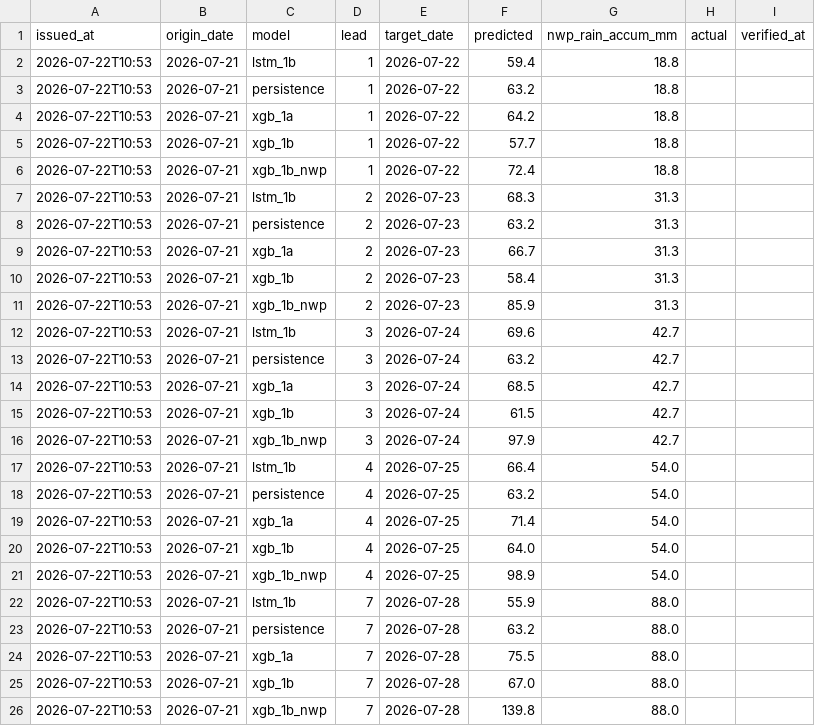
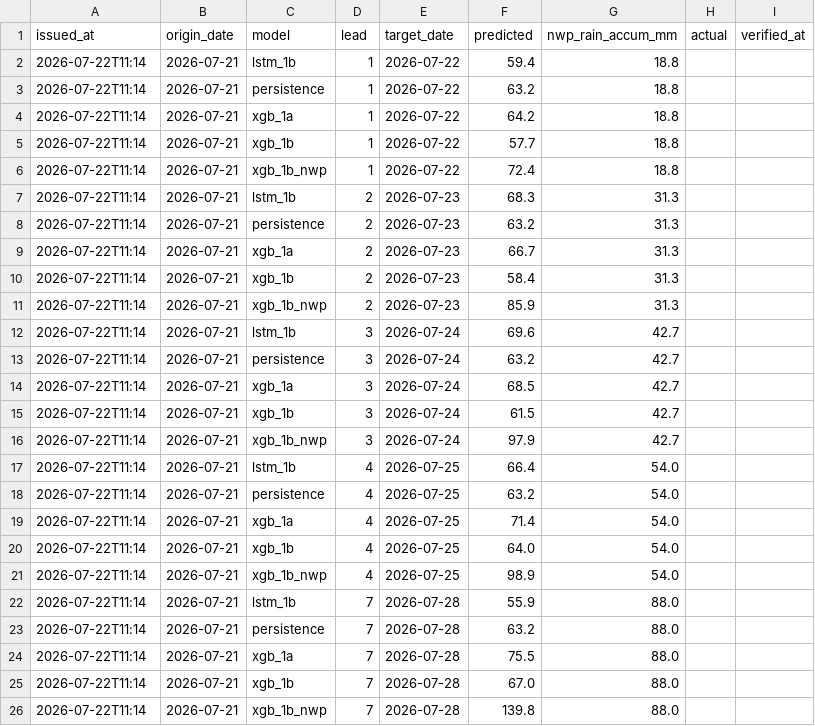
Before and after one commit to tittiyanatcheeze/ping-forecast-live, a CSV file: forecast_log.csv, drawn as a sheet.

```diff
--- a/forecast_log.csv
+++ b/forecast_log.csv
@@ -1,26 +1,26 @@
 issued_at,origin_date,model,lead,target_date,predicted,nwp_rain_accum_mm,actual,verified_at
-2026-07-22T10:53,2026-07-21,lstm_1b,1,2026-07-22,59.4,18.8,,
-2026-07-22T10:53,2026-07-21,persistence,1,2026-07-22,63.2,18.8,,
-2026-07-22T10:53,2026-07-21,xgb_1a,1,2026-07-22,64.2,18.8,,
-2026-07-22T10:53,2026-07-21,xgb_1b,1,2026-07-22,57.7,18.8,,
-2026-07-22T10:53,2026-07-21,xgb_1b_nwp,1,2026-07-22,72.4,18.8,,
-2026-07-22T10:53,2026-07-21,lstm_1b,2,2026-07-23,68.3,31.3,,
-2026-07-22T10:53,2026-07-21,persistence,2,2026-07-23,63.2,31.3,,
-2026-07-22T10:53,2026-07-21,xgb_1a,2,2026-07-23,66.7,31.3,,
-2026-07-22T10:53,2026-07-21,xgb_1b,2,2026-07-23,58.4,31.3,,
-2026-07-22T10:53,2026-07-21,xgb_1b_nwp,2,2026-07-23,85.9,31.3,,
-2026-07-22T10:53,2026-07-21,lstm_1b,3,2026-07-24,69.6,42.7,,
-2026-07-22T10:53,2026-07-21,persistence,3,2026-07-24,63.2,42.7,,
-2026-07-22T10:53,2026-07-21,xgb_1a,3,2026-07-24,68.5,42.7,,
-2026-07-22T10:53,2026-07-21,xgb_1b,3,2026-07-24,61.5,42.7,,
-2026-07-22T10:53,2026-07-21,xgb_1b_nwp,3,2026-07-24,97.9,42.7,,
-2026-07-22T10:53,2026-07-21,lstm_1b,4,2026-07-25,66.4,54.0,,
-2026-07-22T10:53,2026-07-21,persistence,4,2026-07-25,63.2,54.0,,
-2026-07-22T10:53,2026-07-21,xgb_1a,4,2026-07-25,71.4,54.0,,
-2026-07-22T10:53,2026-07-21,xgb_1b,4,2026-07-25,64.0,54.0,,
-2026-07-22T10:53,2026-07-21,xgb_1b_nwp,4,2026-07-25,98.9,54.0,,
-2026-07-22T10:53,2026-07-21,lstm_1b,7,2026-07-28,55.9,88.0,,
-2026-07-22T10:53,2026-07-21,persistence,7,2026-07-28,63.2,88.0,,
-2026-07-22T10:53,2026-07-21,xgb_1a,7,2026-07-28,75.5,88.0,,
-2026-07-22T10:53,2026-07-21,xgb_1b,7,2026-07-28,67.0,88.0,,
-2026-07-22T10:53,2026-07-21,xgb_1b_nwp,7,2026-07-28,139.8,88.0,,
+2026-07-22T11:14,2026-07-21,lstm_1b,1,2026-07-22,59.4,18.8,,
+2026-07-22T11:14,2026-07-21,persistence,1,2026-07-22,63.2,18.8,,
+2026-07-22T11:14,2026-07-21,xgb_1a,1,2026-07-22,64.2,18.8,,
+2026-07-22T11:14,2026-07-21,xgb_1b,1,2026-07-22,57.7,18.8,,
+2026-07-22T11:14,2026-07-21,xgb_1b_nwp,1,2026-07-22,72.4,18.8,,
+2026-07-22T11:14,2026-07-21,lstm_1b,2,2026-07-23,68.3,31.3,,
+2026-07-22T11:14,2026-07-21,persistence,2,2026-07-23,63.2,31.3,,
+2026-07-22T11:14,2026-07-21,xgb_1a,2,2026-07-23,66.7,31.3,,
+2026-07-22T11:14,2026-07-21,xgb_1b,2,2026-07-23,58.4,31.3,,
+2026-07-22T11:14,2026-07-21,xgb_1b_nwp,2,2026-07-23,85.9,31.3,,
+2026-07-22T11:14,2026-07-21,lstm_1b,3,2026-07-24,69.6,42.7,,
+2026-07-22T11:14,2026-07-21,persistence,3,2026-07-24,63.2,42.7,,
+2026-07-22T11:14,2026-07-21,xgb_1a,3,2026-07-24,68.5,42.7,,
+2026-07-22T11:14,2026-07-21,xgb_1b,3,2026-07-24,61.5,42.7,,
+2026-07-22T11:14,2026-07-21,xgb_1b_nwp,3,2026-07-24,97.9,42.7,,
+2026-07-22T11:14,2026-07-21,lstm_1b,4,2026-07-25,66.4,54.0,,
+2026-07-22T11:14,2026-07-21,persistence,4,2026-07-25,63.2,54.0,,
+2026-07-22T11:14,2026-07-21,xgb_1a,4,2026-07-25,71.4,54.0,,
+2026-07-22T11:14,2026-07-21,xgb_1b,4,2026-07-25,64.0,54.0,,
+2026-07-22T11:14,2026-07-21,xgb_1b_nwp,4,2026-07-25,98.9,54.0,,
+2026-07-22T11:14,2026-07-21,lstm_1b,7,2026-07-28,55.9,88.0,,
+2026-07-22T11:14,2026-07-21,persistence,7,2026-07-28,63.2,88.0,,
+2026-07-22T11:14,2026-07-21,xgb_1a,7,2026-07-28,75.5,88.0,,
+2026-07-22T11:14,2026-07-21,xgb_1b,7,2026-07-28,67.0,88.0,,
+2026-07-22T11:14,2026-07-21,xgb_1b_nwp,7,2026-07-28,139.8,88.0,,
```
Also changed, not shown: 1 other file.
